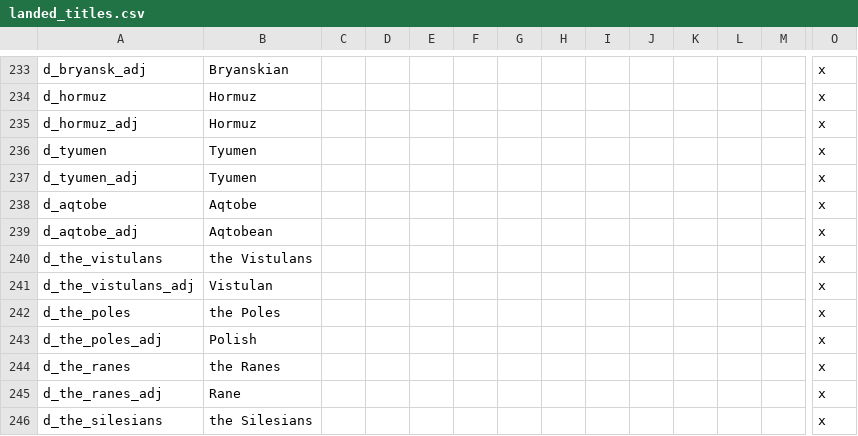
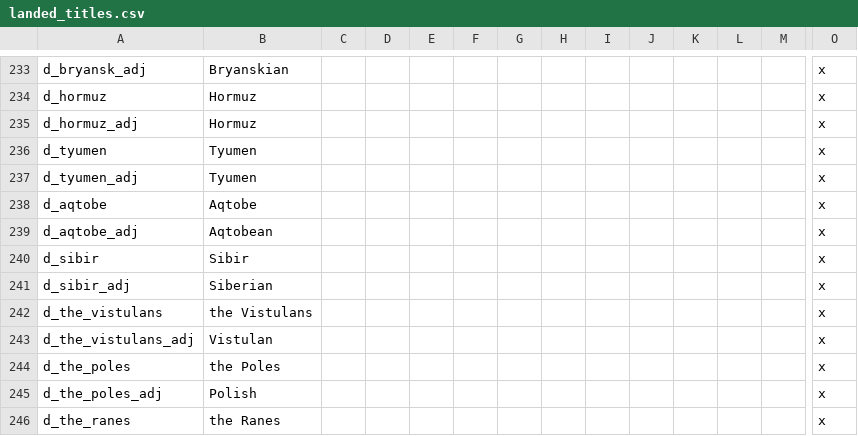
Before and after one commit to darkgamma/erebos-mod, a CSV file: localisation/landed_titles.csv, drawn as a sheet; only a part is shown, gaps mark what is left out; the shorter side is filled out with more unchanged rows; rows hold the shown columns only; the diff names each change by its address in the sheet, - before the commit and + after, or states it on an @@ line.

```diff
--- a/localisation/landed_titles.csv
+++ b/localisation/landed_titles.csv
+row 240: d_sibir | Sibir |  |  |  |  |  |  |  |  |  |  |  | x
+row 241: d_sibir_adj | Siberian |  |  |  |  |  |  |  |  |  |  |  | x
```
Also changed, not shown: 2 other files.
